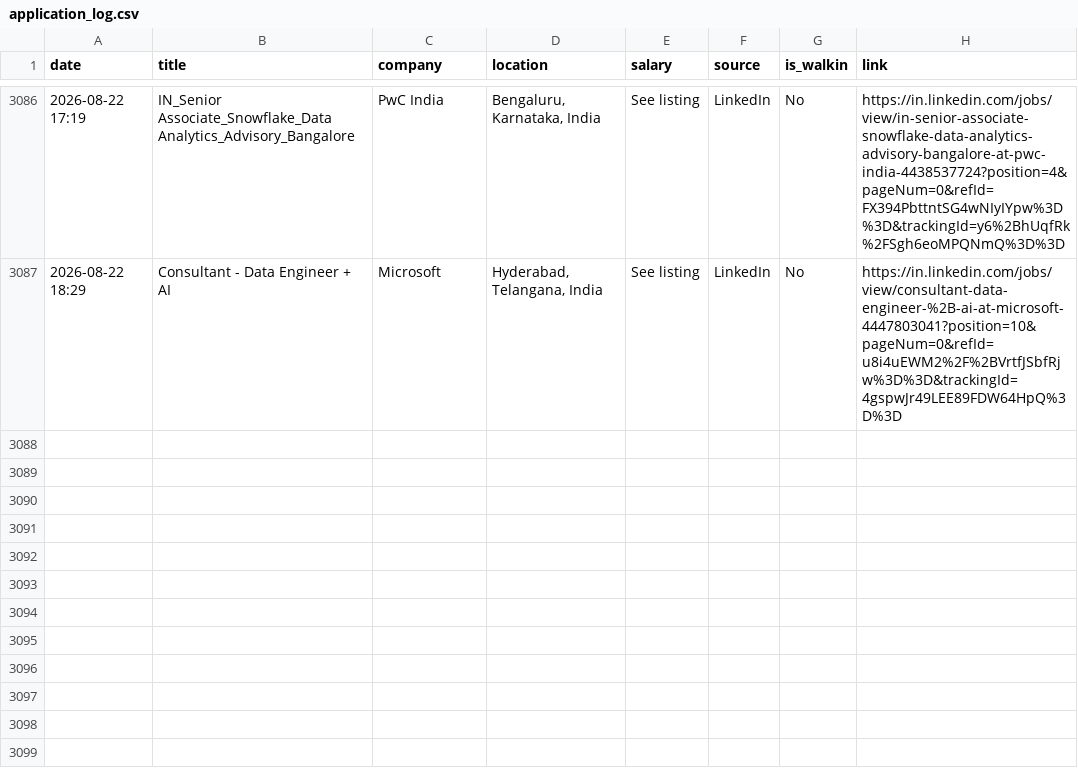
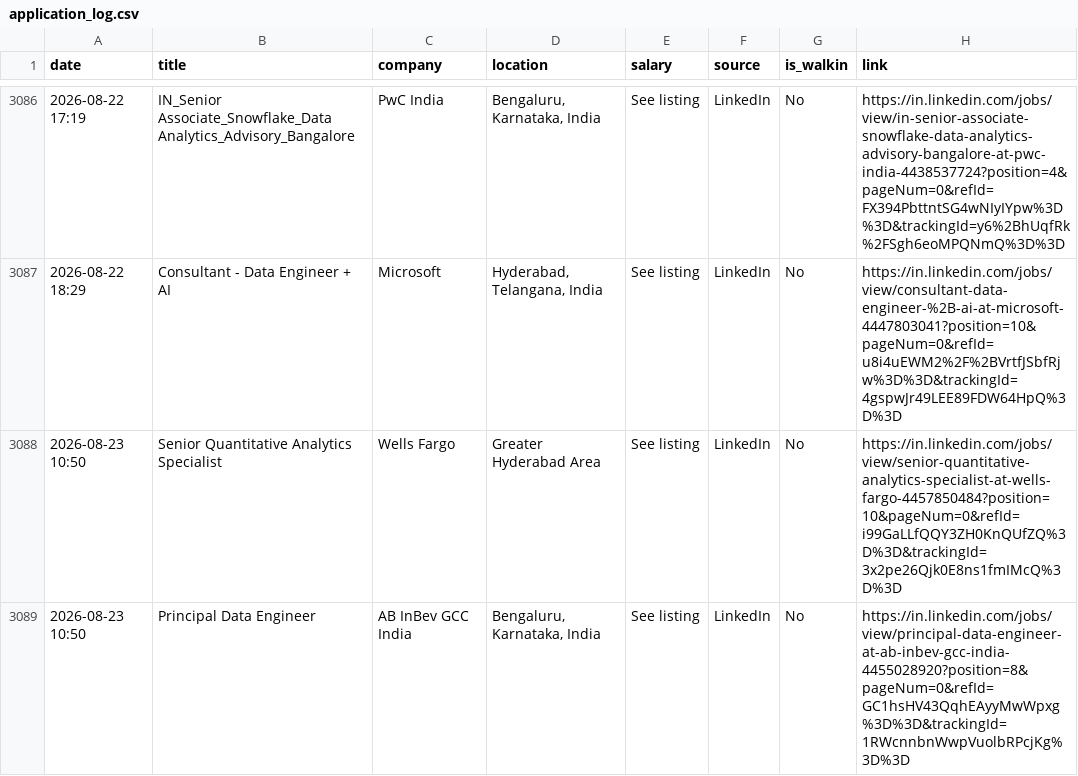
Before and after one commit to Seetha18/job-hunter, a CSV file: application_log.csv, drawn as a sheet; only a part is shown, gaps mark what is left out.

```diff
--- a/application_log.csv
+++ b/application_log.csv
@@ -3087 +3087,3 @@ date,title,company,location,salary,source,is_walkin,link
 2026-08-22 18:29,Consultant - Data Engineer + AI,Microsoft,"Hyderabad, Telangana, India",See listing,LinkedIn,No,https://in.linkedin.com/jobs/view/consultant-data-engineer-%2B-ai-at-microsoft-4447803041?position=10&pageNum=0&refId=u8i4uEWM2%2F%2BVrtfJSbfRjw%3D%3D&trackingId=4gspwJr49LEE89FDW64HpQ%3D%3D
+2026-08-23 10:50,Senior Quantitative Analytics Specialist,Wells Fargo,Greater Hyderabad Area,See listing,LinkedIn,No,https://in.linkedin.com/jobs/view/senior-quantitative-analytics-specialist-at-wells-fargo-4457850484?position=10&pageNum=0&refId=i99GaLLfQQY3ZH0KnQUfZQ%3D%3D&trackingId=3x2pe26Qjk0E8ns1fmIMcQ%3D%3D
+2026-08-23 10:50,Principal Data Engineer,AB InBev GCC India,"Bengaluru, Karnataka, India",See listing,LinkedIn,No,https://in.linkedin.com/jobs/view/principal-data-engineer-at-ab-inbev-gcc-india-4455028920?position=8&pageNum=0&refId=GC1hsHV43QqhEAyyMwWpxg%3D%3D&trackingId=1RWcnnbnWwpVuolbRPcjKg%3D%3D
```
Also changed, not shown: 1 other file.
